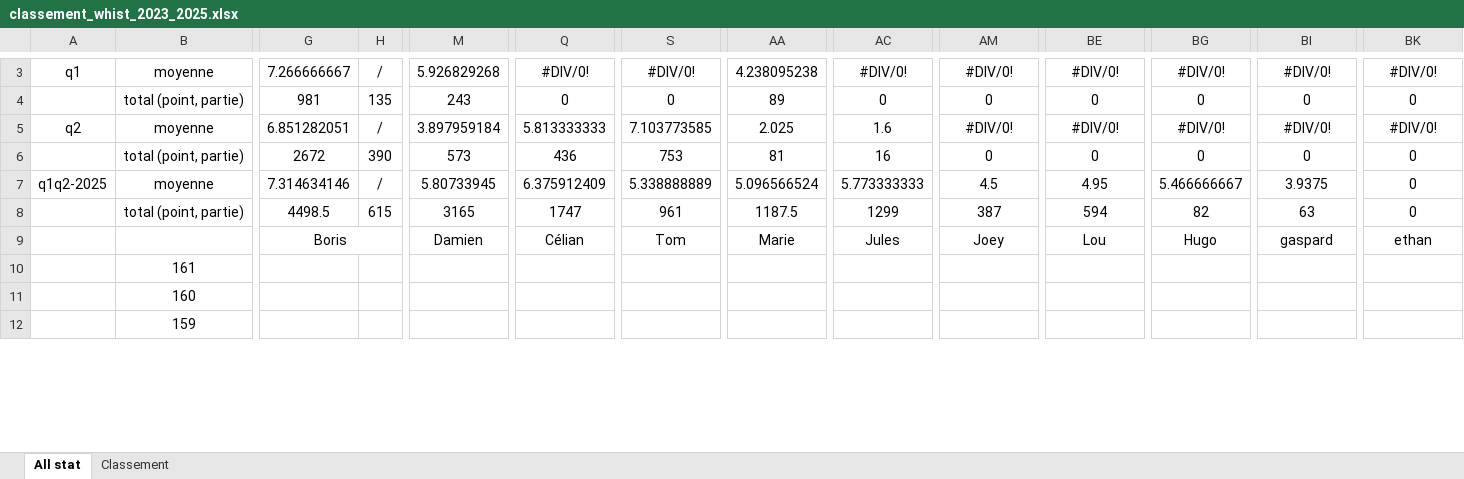
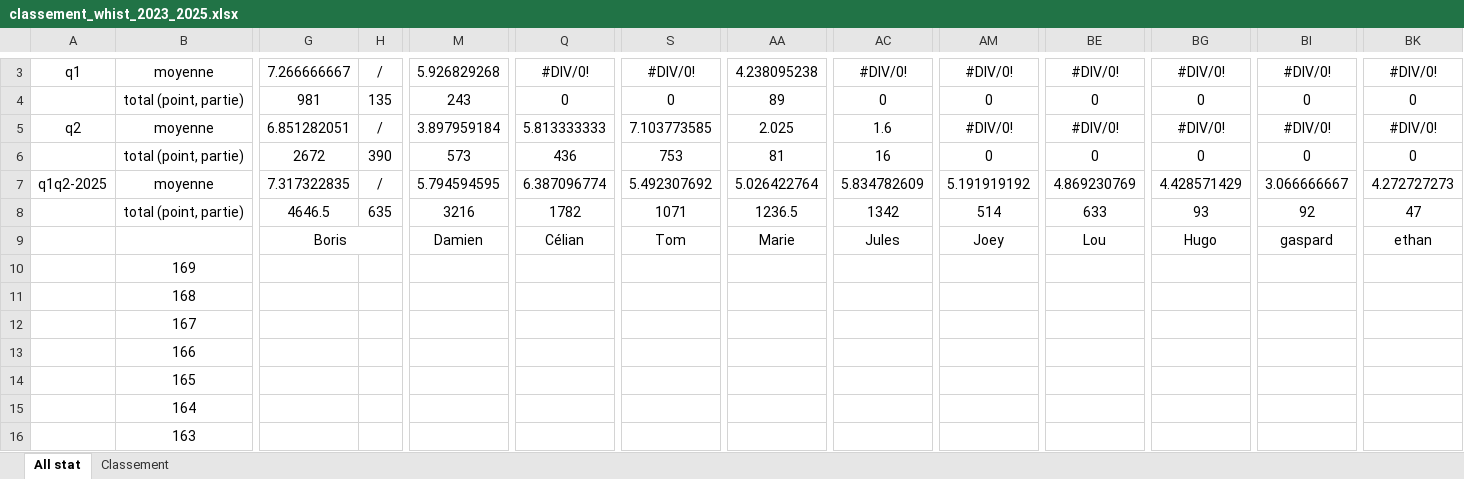
Before and after one commit to boris500/podium-quiz, an Excel workbook: classement_whist_2023_2025.xlsx, sheet All stat, drawn as a sheet; only a part is shown, gaps mark what is left out; the shorter side is filled out with more unchanged rows; values as stored, in another font and other column widths than the file's, no borders; conditional formats not drawn; rows hold the shown columns only; the diff covers the shown part only; the diff names each change by its address in the sheet, - before the commit and + after, or states it on an @@ line.

Commit message:
update excel

```diff
--- a/classement_whist_2023_2025.xlsx (sheet All stat)
+++ b/classement_whist_2023_2025.xlsx (sheet All stat)
-G7: 7.314634146
+G7: 7.317322835
-M7: 5.80733945
+M7: 5.794594595
-Q7: 6.375912409
+Q7: 6.387096774
-S7: 5.338888889
+S7: 5.492307692
-AA7: 5.096566524
+AA7: 5.026422764
-AC7: 5.773333333
+AC7: 5.834782609
-AM7: 4.5
+AM7: 5.191919192
-BE7: 4.95
+BE7: 4.869230769
-BG7: 5.466666667
+BG7: 4.428571429
-BI7: 3.9375
+BI7: 3.066666667
-BK7: 0
+BK7: 4.272727273
-G8: 4498.5
+G8: 4646.5
-H8: 615
+H8: 635
-M8: 3165
+M8: 3216
-Q8: 1747
+Q8: 1782
-S8: 961
+S8: 1071
-AA8: 1187.5
+AA8: 1236.5
-AC8: 1299
+AC8: 1342
-AM8: 387
+AM8: 514
-BE8: 594
+BE8: 633
-BG8: 82
+BG8: 93
-BI8: 63
+BI8: 92
-BK8: 0
+BK8: 47
+row 10:  | 169
+row 11:  | 168
+row 12:  | 167
+row 13:  | 166
+row 14:  | 165
+row 15:  | 164
+row 16:  | 163
```
Also changed, not shown: 1 added row and 192 edited cells elsewhere in this sheet, sheet Classement, formulas that keep their value.
